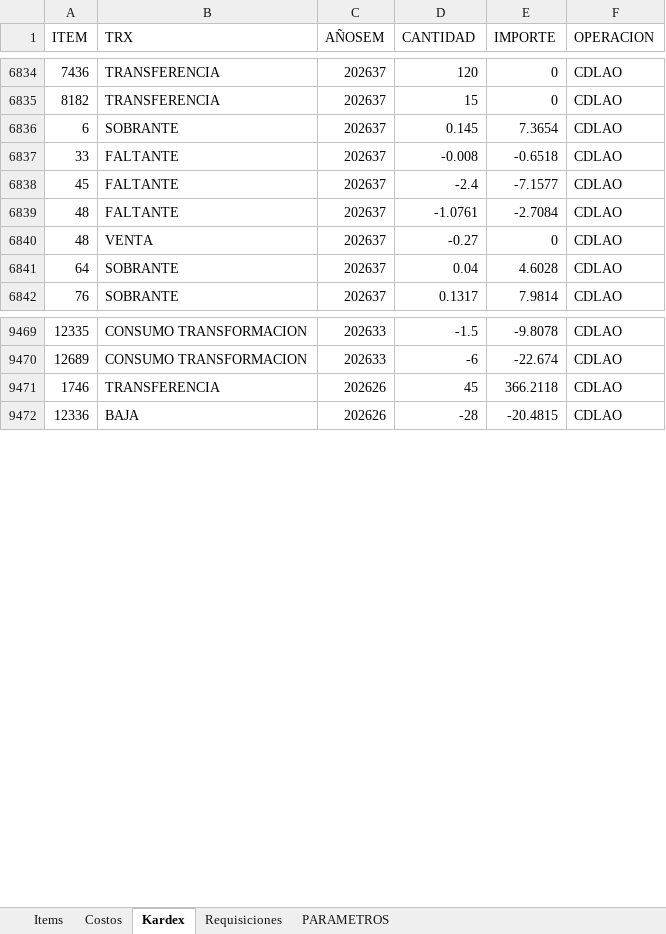
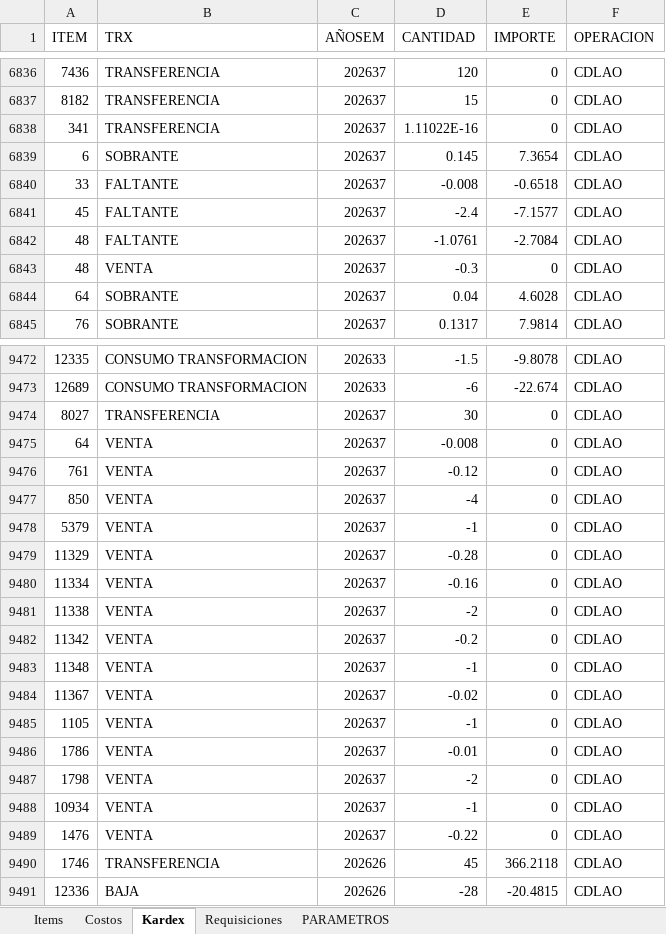
Before and after one commit to AlvaroCornejo/EBC_PEDIDOS_ADICIONALES, an Excel workbook: data/CDLAO - ADICIONALES.xlsx, sheet Kardex, drawn as a sheet; only a part is shown, gaps mark what is left out; values as stored, in another font and other column widths than the file's, no borders; table styles not drawn; addresses are those after the commit; the diff covers the shown part only; the diff names each change by its address in the sheet, - before the commit and + after, or states it on an @@ line.

```diff
--- a/data/CDLAO - ADICIONALES.xlsx (sheet Kardex)
+++ b/data/CDLAO - ADICIONALES.xlsx (sheet Kardex)
+row 6838: 341 | TRANSFERENCIA | 202637 | 1.11022E-16 | 0 | CDLAO
-D6843 (CANTIDAD): -0.27
+D6843 (CANTIDAD): -0.3
@@ row 18210 moved to row 9474: 8027 @@
+row 9475: 64 | VENTA | 202637 | -0.008 | 0 | CDLAO
+row 9476: 761 | VENTA | 202637 | -0.12 | 0 | CDLAO
+row 9477: 850 | VENTA | 202637 | -4 | 0 | CDLAO
+row 9478: 5379 | VENTA | 202637 | -1 | 0 | CDLAO
+row 9479: 11329 | VENTA | 202637 | -0.28 | 0 | CDLAO
+row 9480: 11334 | VENTA | 202637 | -0.16 | 0 | CDLAO
+row 9481: 11338 | VENTA | 202637 | -2 | 0 | CDLAO
+row 9482: 11342 | VENTA | 202637 | -0.2 | 0 | CDLAO
+row 9483: 11348 | VENTA | 202637 | -1 | 0 | CDLAO
+row 9484: 11367 | VENTA | 202637 | -0.02 | 0 | CDLAO
+row 9485: 1105 | VENTA | 202637 | -1 | 0 | CDLAO
+row 9486: 1786 | VENTA | 202637 | -0.01 | 0 | CDLAO
+row 9487: 1798 | VENTA | 202637 | -2 | 0 | CDLAO
+row 9488: 10934 | VENTA | 202637 | -1 | 0 | CDLAO
+row 9489: 1476 | VENTA | 202637 | -0.22 | 0 | CDLAO
```
Also changed, not shown: 2 added rows, 1 removed row, 1 moved row and 348 edited cells elsewhere in this sheet, sheet PARAMETROS, data/GBADC - ADICIONALES.xlsx, data/GBCRP - ADICIONALES.xlsx, 8 other files.
